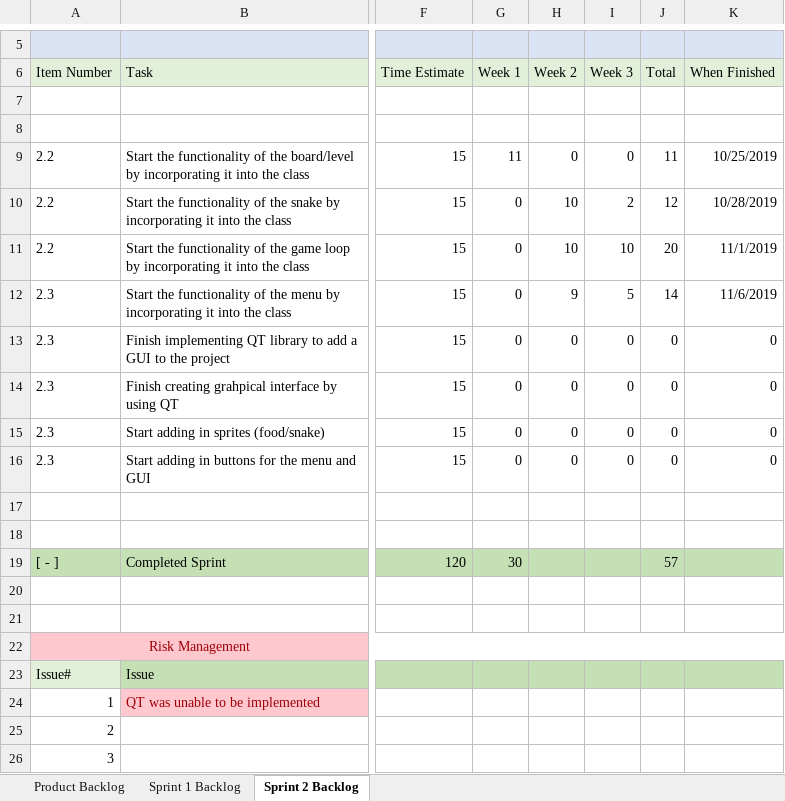
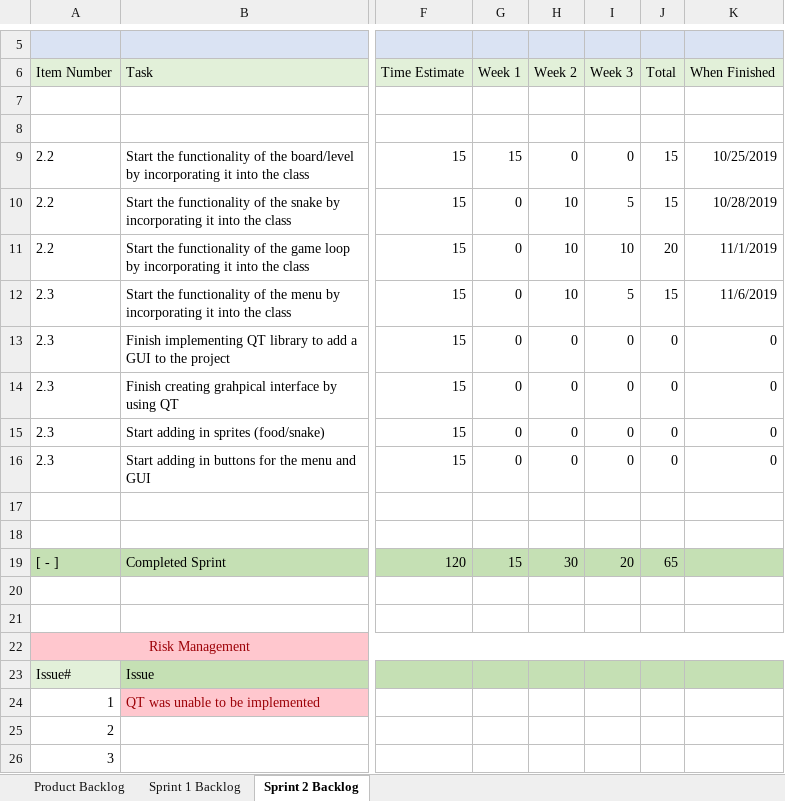
Before and after one commit to ZacharyLloyd/SnakeGame, an Excel workbook: SnakeGame/Documents/Backlog Doc.xlsx, sheet Sprint 2 Backlog, drawn as a sheet; only a part is shown, gaps mark what is left out; values as stored, in another font and other column widths than the file's, no borders; the diff names each change by its address in the sheet, - before the commit and + after, or states it on an @@ line.

Commit message:
small changes to sprint log

```diff
--- a/SnakeGame/Documents/Backlog Doc.xlsx (sheet Sprint 2 Backlog)
+++ b/SnakeGame/Documents/Backlog Doc.xlsx (sheet Sprint 2 Backlog)
-G9 (Week 1): 11
+G9 (Week 1): 15
-J9 (Total): 11
+J9 (Total): 15
-I10 (Week 3): 2
+I10 (Week 3): 5
-J10 (Total): 12
+J10 (Total): 15
-H12 (Week 2): 9
+H12 (Week 2): 10
-J12 (Total): 14
+J12 (Total): 15
-G19 (Week 1): 30
+G19 (Week 1): 15
-H19 (Week 2): (empty)
+H19 (Week 2): 30
-I19 (Week 3): (empty)
+I19 (Week 3): 20
-J19 (Total): 57
+J19 (Total): 65
```
Also changed, not shown: sheet Sprint 1 Backlog.
